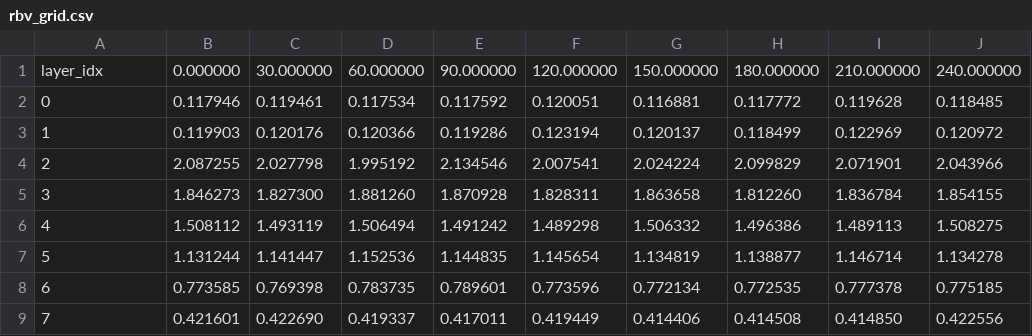
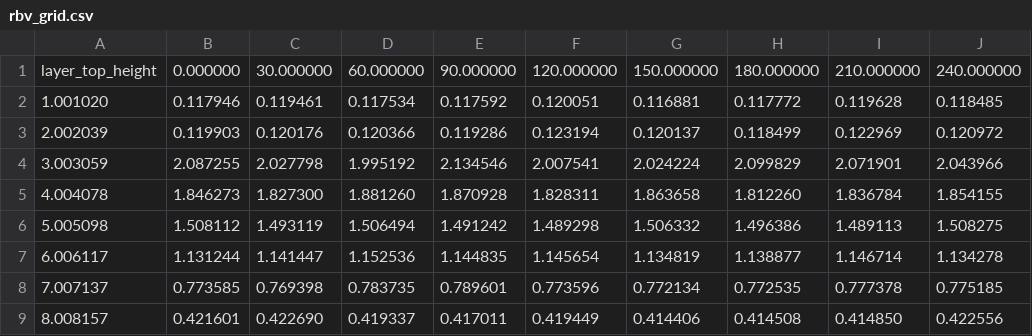
Before and after one commit to edisonlee0212/RBV, a CSV file: rbv_grid.csv, drawn as a sheet; only a part is shown; the diff names each change by its address in the sheet, - before the commit and + after, or states it on an @@ line.

```diff
--- a/rbv_grid.csv
+++ b/rbv_grid.csv
-A1: layer_idx
+A1: layer_top_height
-A2: 0
+A2: 1.001020
-A3: 1
+A3: 2.002039
-A4: 2
+A4: 3.003059
-A5: 3
+A5: 4.004078
-A6: 4
+A6: 5.005098
-A7: 5
+A7: 6.006117
-A8: 6
+A8: 7.007137
-A9: 7
+A9: 8.008157
```
Also changed, not shown: 3 other files.
